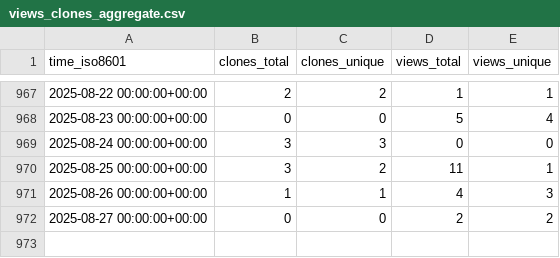
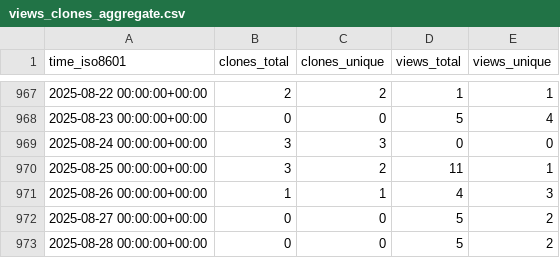
Before and after one commit to slacgismo/ghrs-data, a CSV file: slacgismo/gridlabd/ghrs-data/views_clones_aggregate.csv, drawn as a sheet; only a part is shown, gaps mark what is left out.

```diff
--- a/slacgismo/gridlabd/ghrs-data/views_clones_aggregate.csv
+++ b/slacgismo/gridlabd/ghrs-data/views_clones_aggregate.csv
@@ -971,2 +971,3 @@ time_iso8601,clones_total,clones_unique,views_total,views_unique
 2025-08-26 00:00:00+00:00,1,1,4,3
-2025-08-27 00:00:00+00:00,0,0,2,2
+2025-08-27 00:00:00+00:00,0,0,5,2
+2025-08-28 00:00:00+00:00,0,0,5,2
```
Also changed, not shown: 1 other file.
